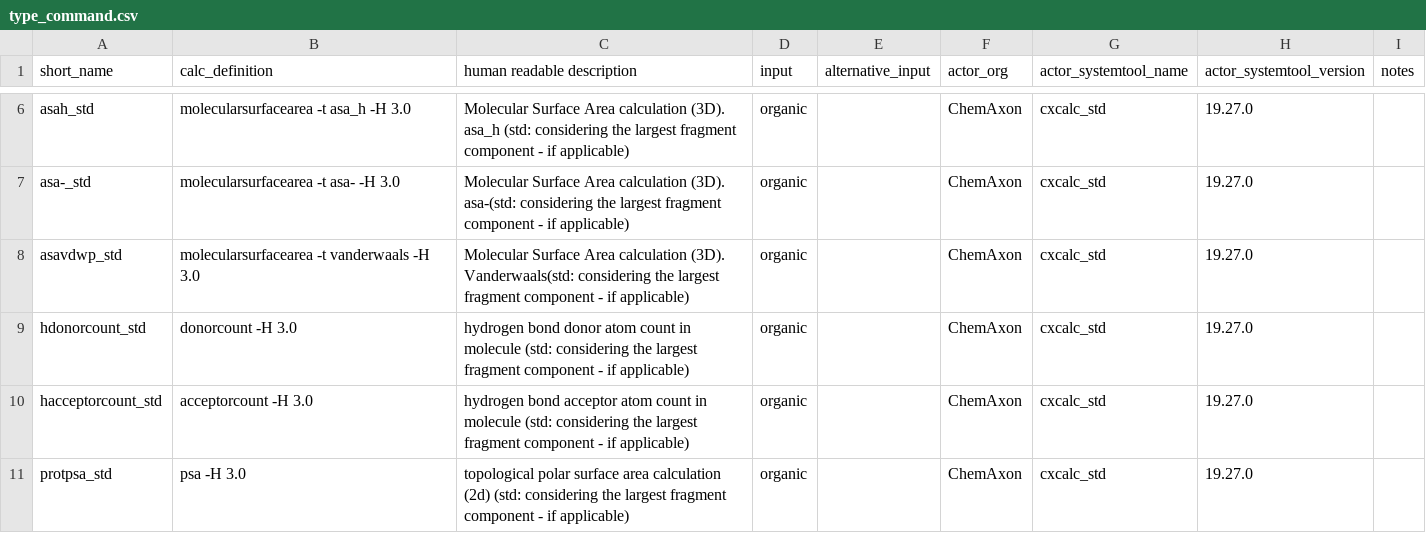
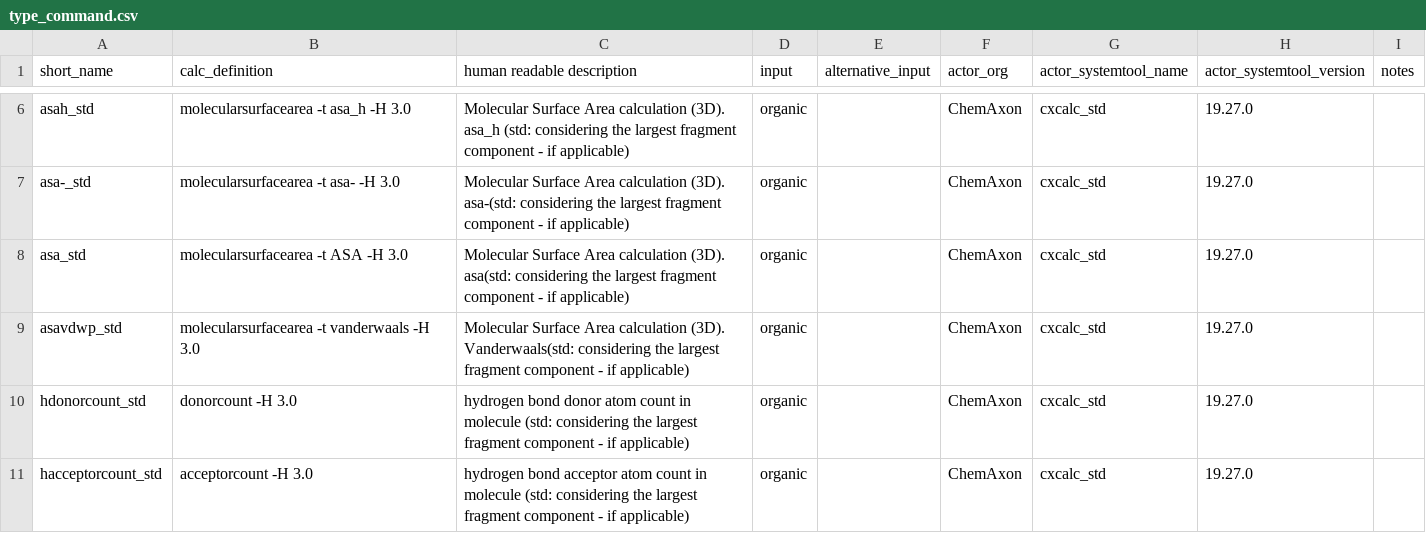
Before and after one commit to darkreactions/ESCALATE_report, a CSV file: type_command.csv, drawn as a sheet; only a part is shown, gaps mark what is left out; the shorter side is filled out with more unchanged rows.

Commit message:
Added asa_std to type_command.csv

```diff
--- a/type_command.csv
+++ b/type_command.csv
@@ -7,2 +7,3 @@ asah_std,molecularsurfacearea -t asa_h -H 3.0,Molecular Surface Area calculation
 asa-_std,molecularsurfacearea -t asa- -H 3.0,Molecular Surface Area calculation (3D). asa-(std: considering the largest fragment component - if applicable),organic,,ChemAxon,cxcalc_std,19.27.0,
+asa_std,molecularsurfacearea -t ASA -H 3.0,Molecular Surface Area calculation (3D). asa(std: considering the largest fragment component - if applicable),organic,,ChemAxon,cxcalc_std,19.27.0,
 asavdwp_std,molecularsurfacearea -t vanderwaals -H 3.0,Molecular Surface Area calculation (3D). Vanderwaals(std: considering the largest fragment component - if applicable),organic,,ChemAxon,cxcalc_std,19.27.0,
```
